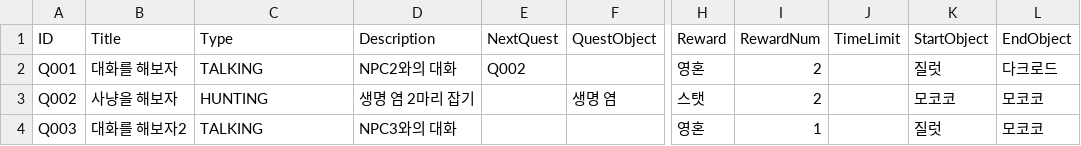
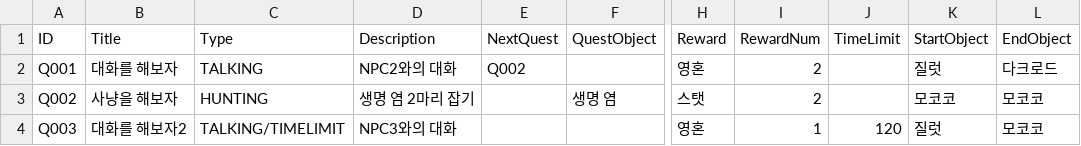
Before and after one commit to ModakbulGame/BGT_ProjectSamdo, a CSV file: Assets/Data/CSVs/QuestSheet.csv, drawn as a sheet; only a part is shown, gaps mark what is left out; the diff names each change by its address in the sheet, - before the commit and + after, or states it on an @@ line.

```diff
--- a/Assets/Data/CSVs/QuestSheet.csv
+++ b/Assets/Data/CSVs/QuestSheet.csv
-C4 (Type): TALKING
+C4 (Type): TALKING/TIMELIMIT
-J4 (TimeLimit): (empty)
+J4 (TimeLimit): 120
```
Also changed, not shown: 13 other files.
